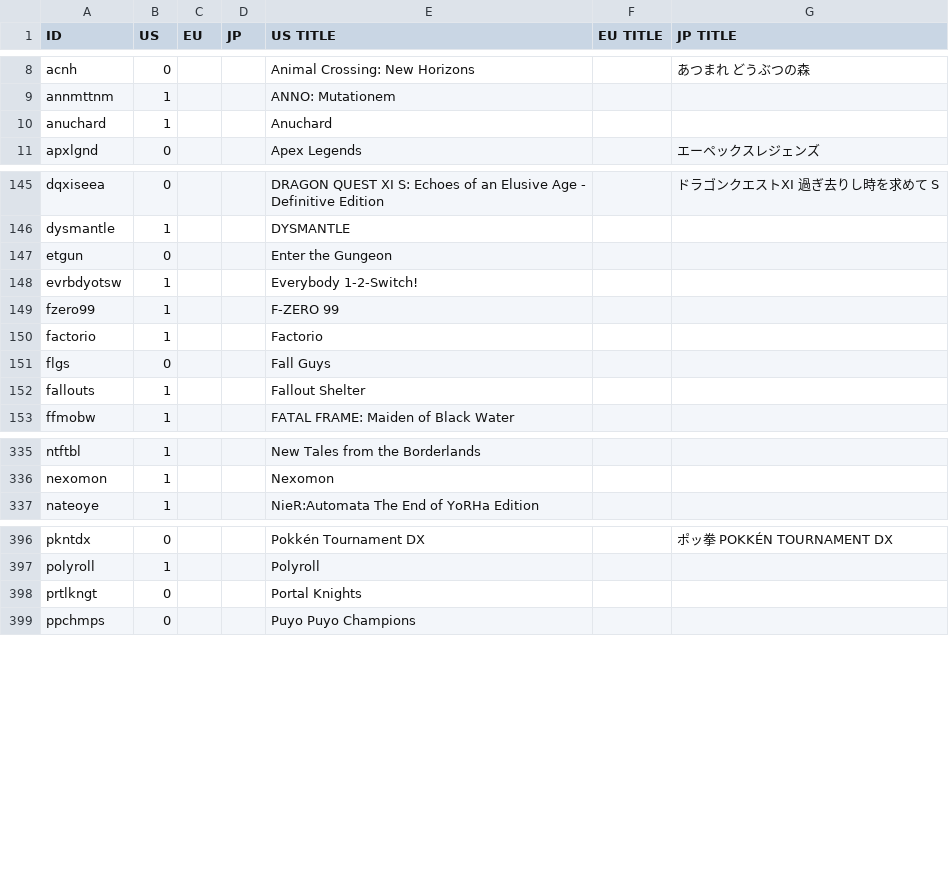
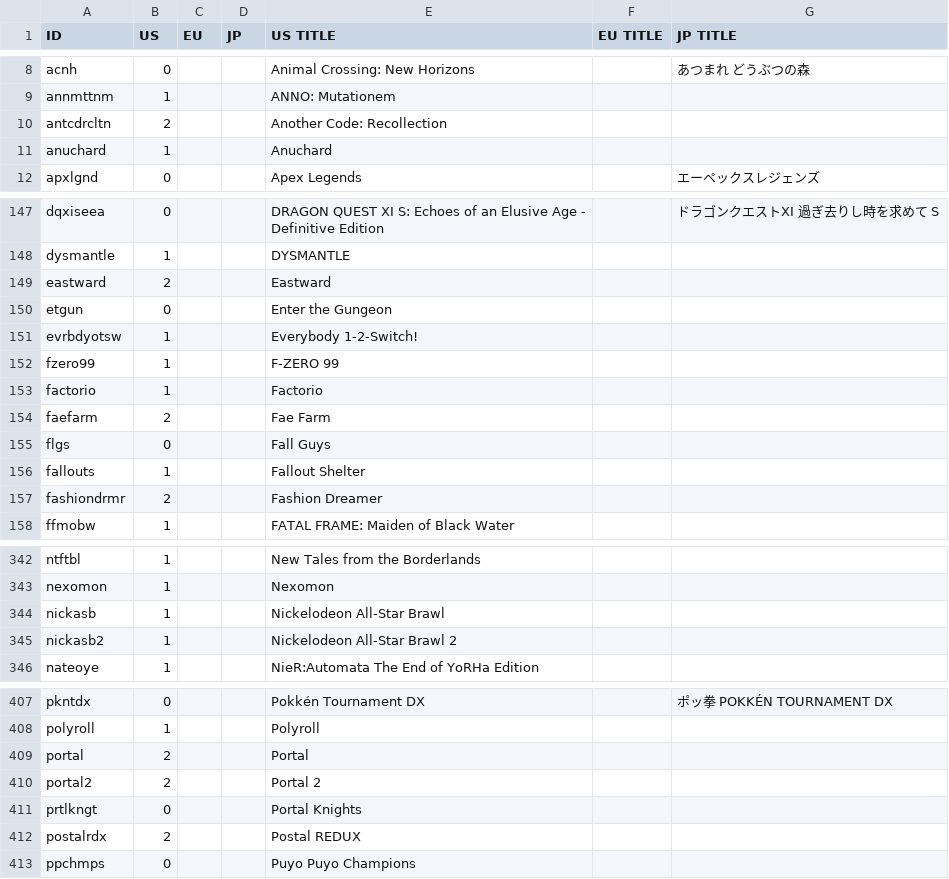
Before and after one commit to ninstar/Rich-Presence-U-DB, a CSV file: titles/hac.csv, drawn as a sheet; only a part is shown, gaps mark what is left out; the diff covers the shown part only.

Commit message:
Add 17 new Nintendo Switch titles
Another Code: Recollection
Disney Speedstorm
Eastward
Fae Farm
Fashion Dreamer
Kaichu: The Kaiju Dating Sim
MY HERO ULTRA RUMBLE
Nickelodeon All-Star Brawl
Nickelodeon All-Star Brawl 2
Palia
Part Time UFO
Portal
Portal 2
Postal REDUX
Steven Universe: Unleash the Light
Vampire Survivors
WarioWare: Move It!

```diff
--- a/titles/hac.csv
+++ b/titles/hac.csv
@@ -9,2 +9,3 @@ acnh,0,,,Animal Crossing: New Horizons,,あつまれ どうぶつの森
 annmttnm,1,,,ANNO: Mutationem,,
+antcdrcltn,2,,,Another Code: Recollection,,
 anuchard,1,,,Anuchard,,
@@ -146,2 +148,3 @@ dqxiseea,0,,,DRAGON QUEST XI S: Echoes of an Elusive Age - Definitive Edition,,
 dysmantle,1,,,DYSMANTLE,,
+eastward,2,,,Eastward,,
 etgun,0,,,Enter the Gungeon,,
@@ -150,4 +153,6 @@ fzero99,1,,,F-ZERO 99,,
 factorio,1,,,Factorio,,
+faefarm,2,,,Fae Farm,,
 flgs,0,,,Fall Guys,,
 fallouts,1,,,Fallout Shelter,,
+fashiondrmr,2,,,Fashion Dreamer,,
 ffmobw,1,,,FATAL FRAME: Maiden of Black Water,,
@@ -336,2 +343,4 @@ ntftbl,1,,,New Tales from the Borderlands,,
 nexomon,1,,,Nexomon,,
+nickasb,1,,,Nickelodeon All-Star Brawl,,
+nickasb2,1,,,Nickelodeon All-Star Brawl 2,,
 nateoye,1,,,NieR:Automata The End of YoRHa Edition,,
@@ -397,3 +408,6 @@ pkntdx,0,,,Pokkén Tournament DX,,ポッ拳 POKKÉN TOURNAMENT DX
 polyroll,1,,,Polyroll,,
+portal,2,,,Portal,,
+portal2,2,,,Portal 2,,
 prtlkngt,0,,,Portal Knights,,
+postalrdx,2,,,Postal REDUX,,
 ppchmps,0,,,Puyo Puyo Champions,,
```
Also changed, not shown: 8 added rows and 1 moved row elsewhere in this file.
